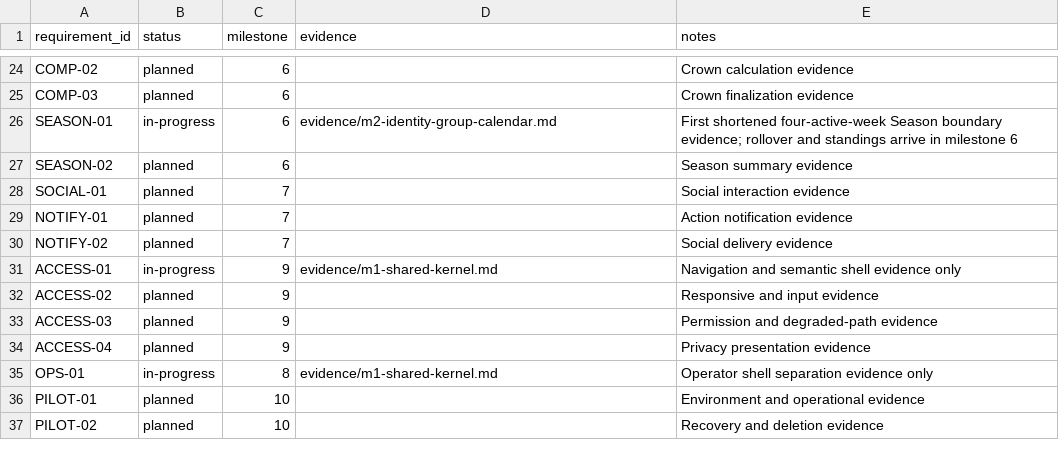
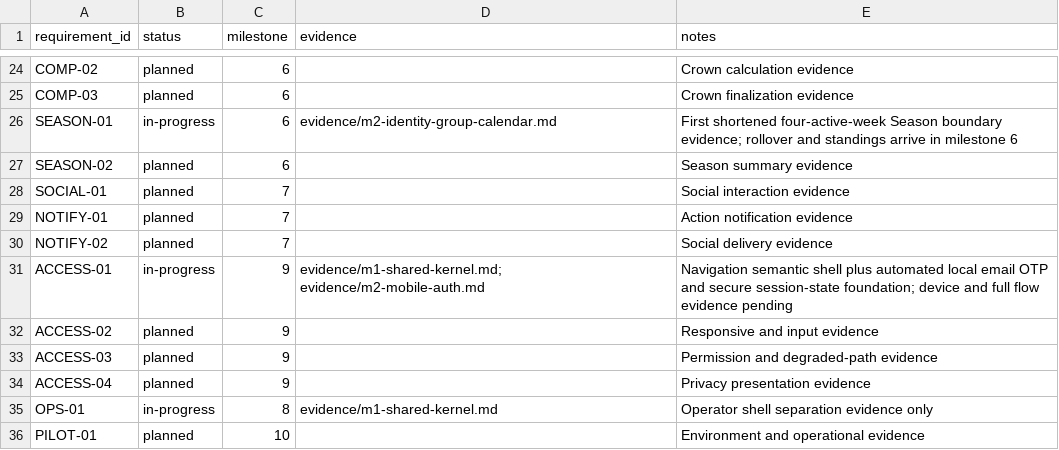
Before and after one commit to aeltoum/no-excuses, a CSV file: evidence/requirements.csv, drawn as a sheet; only a part is shown, gaps mark what is left out; the shorter side is filled out with more unchanged rows.

Commit message:
Add True MVP mobile authentication foundation

```diff
--- a/evidence/requirements.csv
+++ b/evidence/requirements.csv
@@ -30,3 +30,3 @@ NOTIFY-01,planned,7,,Action notification evidence
 NOTIFY-02,planned,7,,Social delivery evidence
-ACCESS-01,in-progress,9,evidence/m1-shared-kernel.md,Navigation and semantic shell evidence only
+ACCESS-01,in-progress,9,evidence/m1-shared-kernel.md; evidence/m2-mobile-auth.md,Navigation semantic shell plus automated local email OTP and secure session-state foundation; device and full flow evidence pending
 ACCESS-02,planned,9,,Responsive and input evidence
```
Also changed, not shown: 7 other files.
